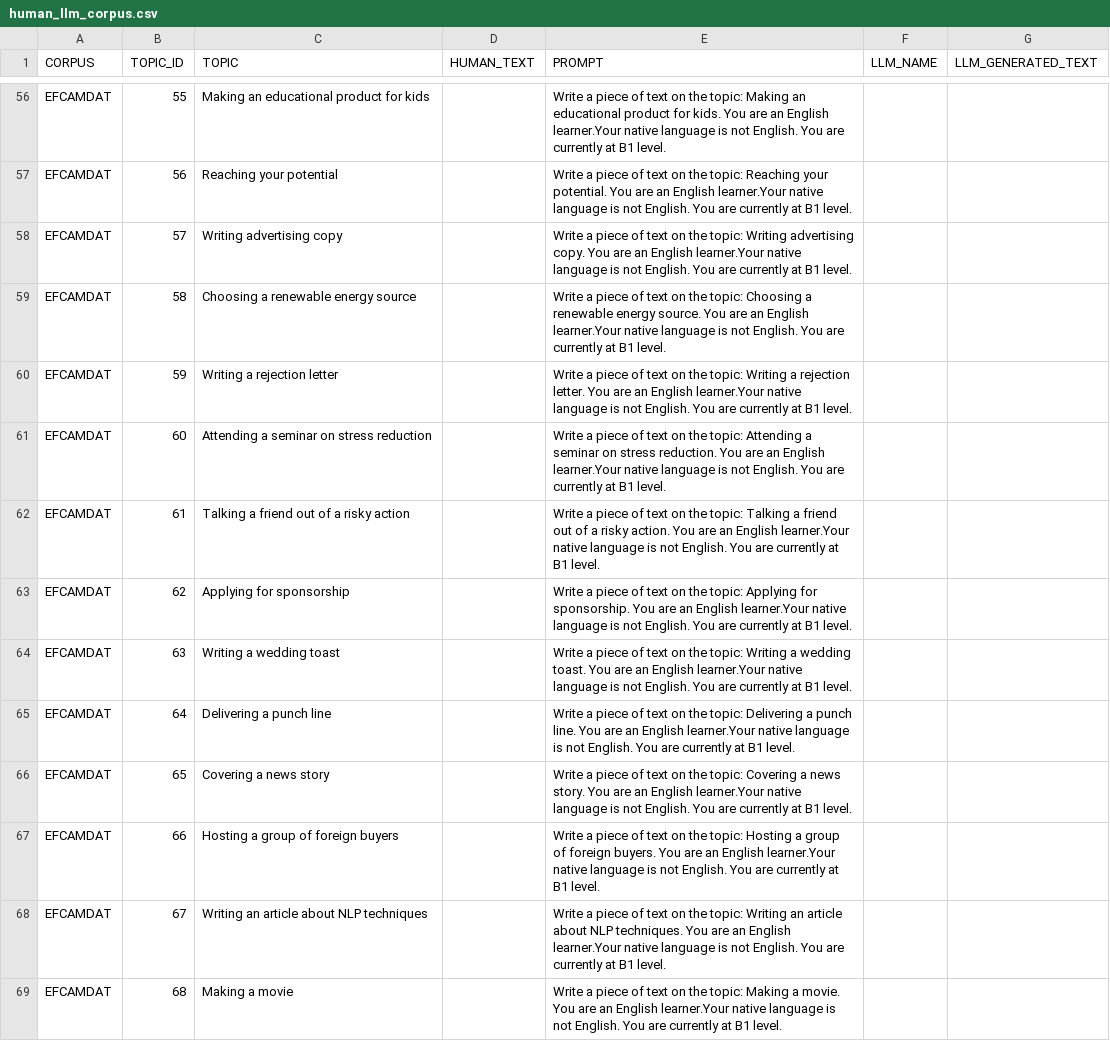
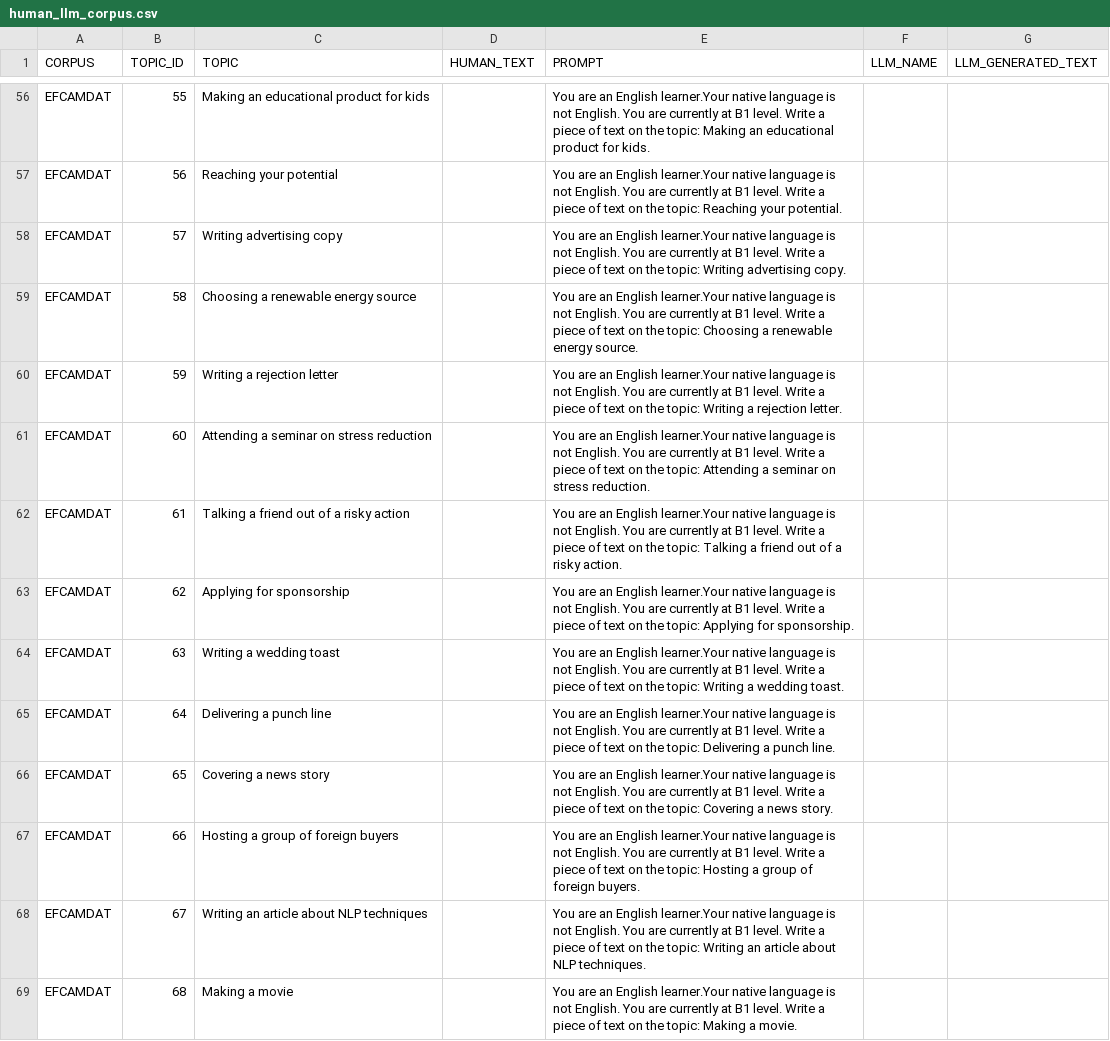
Before and after one commit to ludovico-chiavelli/thesis-llm-corpus, a CSV file: human_llm_corpus.csv, drawn as a sheet; only a part is shown, gaps mark what is left out; the diff covers the shown part only; the diff names each change by its address in the sheet, - before the commit and + after, or states it on an @@ line.

Commit message:
update prompts and max new tokens

```diff
--- a/human_llm_corpus.csv
+++ b/human_llm_corpus.csv
-E56 (PROMPT): Write a piece of text on the topic: Making an educational product for kids. You are an English learner.Your native language is not English. You are currently at B1 level.
+E56 (PROMPT): You are an English learner.Your native language is not English. You are currently at B1 level. Write a piece of text on the topic: Making an educational product for kids.
-E57 (PROMPT): Write a piece of text on the topic: Reaching your potential. You are an English learner.Your native language is not English. You are currently at B1 level.
+E57 (PROMPT): You are an English learner.Your native language is not English. You are currently at B1 level. Write a piece of text on the topic: Reaching your potential.
-E58 (PROMPT): Write a piece of text on the topic: Writing advertising copy. You are an English learner.Your native language is not English. You are currently at B1 level.
+E58 (PROMPT): You are an English learner.Your native language is not English. You are currently at B1 level. Write a piece of text on the topic: Writing advertising copy.
-E59 (PROMPT): Write a piece of text on the topic: Choosing a renewable energy source. You are an English learner.Your native language is not English. You are currently at B1 level.
+E59 (PROMPT): You are an English learner.Your native language is not English. You are currently at B1 level. Write a piece of text on the topic: Choosing a renewable energy source.
-E60 (PROMPT): Write a piece of text on the topic: Writing a rejection letter. You are an English learner.Your native language is not English. You are currently at B1 level.
+E60 (PROMPT): You are an English learner.Your native language is not English. You are currently at B1 level. Write a piece of text on the topic: Writing a rejection letter.
-E61 (PROMPT): Write a piece of text on the topic: Attending a seminar on stress reduction. You are an English learner.Your native language is not English. You are currently at B1 level.
+E61 (PROMPT): You are an English learner.Your native language is not English. You are currently at B1 level. Write a piece of text on the topic: Attending a seminar on stress reduction.
-E62 (PROMPT): Write a piece of text on the topic: Talking a friend out of a risky action. You are an English learner.Your native language is not English. You are currently at B1 level.
+E62 (PROMPT): You are an English learner.Your native language is not English. You are currently at B1 level. Write a piece of text on the topic: Talking a friend out of a risky action.
-E63 (PROMPT): Write a piece of text on the topic: Applying for sponsorship. You are an English learner.Your native language is not English. You are currently at B1 level.
+E63 (PROMPT): You are an English learner.Your native language is not English. You are currently at B1 level. Write a piece of text on the topic: Applying for sponsorship.
-E64 (PROMPT): Write a piece of text on the topic: Writing a wedding toast. You are an English learner.Your native language is not English. You are currently at B1 level.
+E64 (PROMPT): You are an English learner.Your native language is not English. You are currently at B1 level. Write a piece of text on the topic: Writing a wedding toast.
-E65 (PROMPT): Write a piece of text on the topic: Delivering a punch line. You are an English learner.Your native language is not English. You are currently at B1 level.
+E65 (PROMPT): You are an English learner.Your native language is not English. You are currently at B1 level. Write a piece of text on the topic: Delivering a punch line.
-E66 (PROMPT): Write a piece of text on the topic: Covering a news story. You are an English learner.Your native language is not English. You are currently at B1 level.
+E66 (PROMPT): You are an English learner.Your native language is not English. You are currently at B1 level. Write a piece of text on the topic: Covering a news story.
-E67 (PROMPT): Write a piece of text on the topic: Hosting a group of foreign buyers. You are an English learner.Your native language is not English. You are currently at B1 level.
+E67 (PROMPT): You are an English learner.Your native language is not English. You are currently at B1 level. Write a piece of text on the topic: Hosting a group of foreign buyers.
-E68 (PROMPT): Write a piece of text on the topic: Writing an article about NLP techniques. You are an English learner.Your native language is not English. You are currently at B1 level.
+E68 (PROMPT): You are an English learner.Your native language is not English. You are currently at B1 level. Write a piece of text on the topic: Writing an article about NLP techniques.
-E69 (PROMPT): Write a piece of text on the topic: Making a movie. You are an English learner.Your native language is not English. You are currently at B1 level.
+E69 (PROMPT): You are an English learner.Your native language is not English. You are currently at B1 level. Write a piece of text on the topic: Making a movie.
```
Also changed, not shown: 130 edited cells elsewhere in this file, 1 other file.
